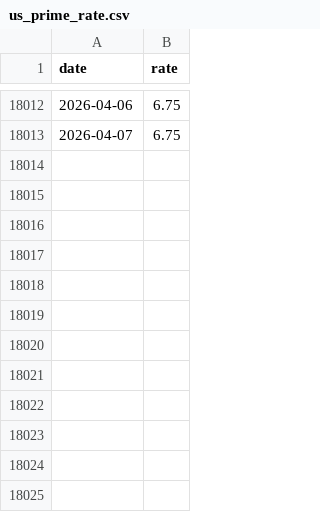
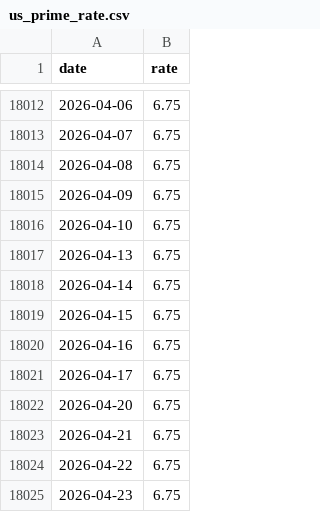
Before and after one commit to k1monfared/mortgage_rate_tracker, a CSV file: data/us_prime_rate.csv, drawn as a sheet; only a part is shown, gaps mark what is left out.

```diff
--- a/data/us_prime_rate.csv
+++ b/data/us_prime_rate.csv
@@ -18013 +18013,13 @@ date,rate
 2026-04-07,6.75
+2026-04-08,6.75
+2026-04-09,6.75
+2026-04-10,6.75
+2026-04-13,6.75
+2026-04-14,6.75
+2026-04-15,6.75
+2026-04-16,6.75
+2026-04-17,6.75
+2026-04-20,6.75
+2026-04-21,6.75
+2026-04-22,6.75
+2026-04-23,6.75
```
Also changed, not shown: data/us_fed_funds_rate.csv, 2 other files.
